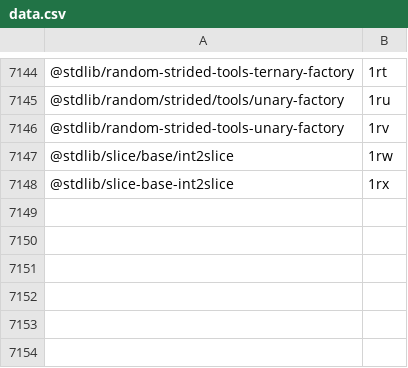
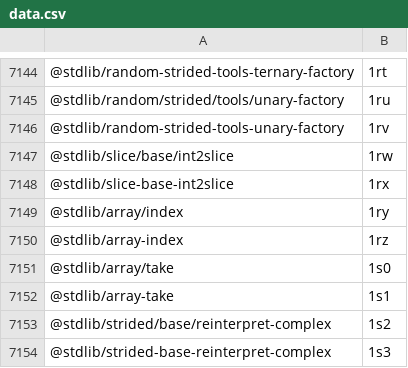
Before and after one commit to stdlib-js/error-tools-pkg2id, a CSV file: data/data.csv, drawn as a sheet; only a part is shown, gaps mark what is left out.

```diff
--- a/data/data.csv
+++ b/data/data.csv
@@ -7148 +7148,7 @@
 "@stdlib/slice-base-int2slice",1rx
+"@stdlib/array/index",1ry
+"@stdlib/array-index",1rz
+"@stdlib/array/take",1s0
+"@stdlib/array-take",1s1
+"@stdlib/strided/base/reinterpret-complex",1s2
+"@stdlib/strided-base-reinterpret-complex",1s3
```
Also changed, not shown: 9 other files.
